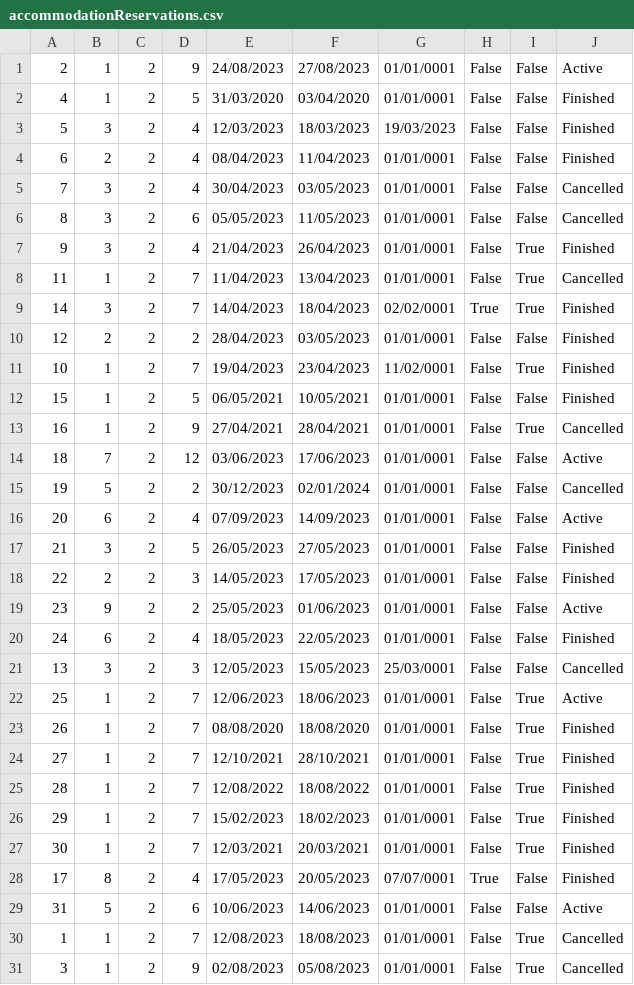
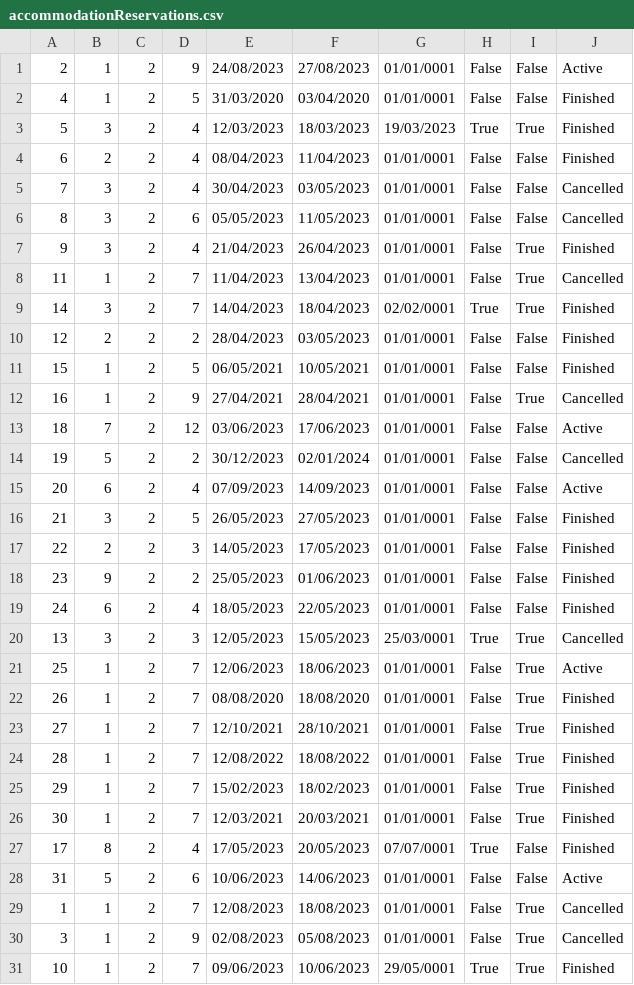
Before and after one commit to breskva01/SIMS-Projekat-Grupa4-TimD, a CSV file: InitialProject/InitialProject/Resources/Data/accommodationReservations.csv, drawn as a sheet.

```diff
--- a/InitialProject/InitialProject/Resources/Data/accommodationReservations.csv
+++ b/InitialProject/InitialProject/Resources/Data/accommodationReservations.csv
@@ -2,3 +2,3 @@
 4|1|2|5|31/03/2020|03/04/2020|01/01/0001|False|False|Finished
-5|3|2|4|12/03/2023|18/03/2023|19/03/2023|False|False|Finished
+5|3|2|4|12/03/2023|18/03/2023|19/03/2023|True|True|Finished
 6|2|2|4|08/04/2023|11/04/2023|01/01/0001|False|False|Finished
@@ -10,3 +10,2 @@
 12|2|2|2|28/04/2023|03/05/2023|01/01/0001|False|False|Finished
-10|1|2|7|19/04/2023|23/04/2023|11/02/0001|False|True|Finished
 15|1|2|5|06/05/2021|10/05/2021|01/01/0001|False|False|Finished
@@ -18,5 +17,5 @@
 22|2|2|3|14/05/2023|17/05/2023|01/01/0001|False|False|Finished
-23|9|2|2|25/05/2023|01/06/2023|01/01/0001|False|False|Active
+23|9|2|2|25/05/2023|01/06/2023|01/01/0001|False|False|Finished
 24|6|2|4|18/05/2023|22/05/2023|01/01/0001|False|False|Finished
-13|3|2|3|12/05/2023|15/05/2023|25/03/0001|False|False|Cancelled
+13|3|2|3|12/05/2023|15/05/2023|25/03/0001|True|True|Cancelled
 25|1|2|7|12/06/2023|18/06/2023|01/01/0001|False|True|Active
@@ -31 +30,2 @@
 3|1|2|9|02/08/2023|05/08/2023|01/01/0001|False|True|Cancelled
+10|1|2|7|09/06/2023|10/06/2023|29/05/0001|True|True|Finished
```
Also changed, not shown: InitialProject/InitialProject/Resources/Data/accommodationRatings.csv, InitialProject/InitialProject/Resources/Data/forums.csv, 45 other files.
